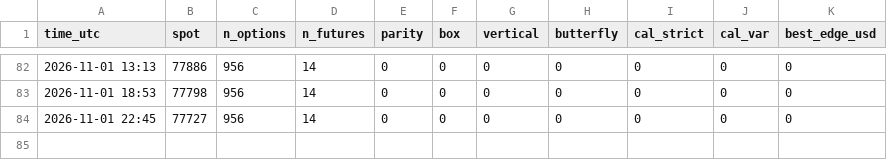
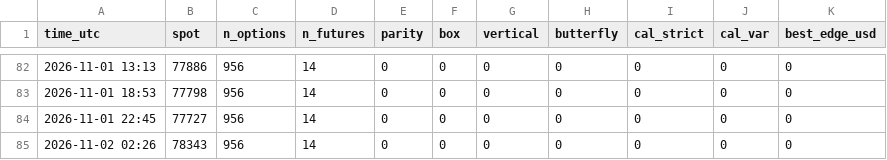
Before and after one commit to TEESOME/deribit-snapshot, a CSV file: data/arb/runs.csv, drawn as a sheet; only a part is shown, gaps mark what is left out; the diff names each change by its address in the sheet, - before the commit and + after, or states it on an @@ line.

```diff
--- a/data/arb/runs.csv
+++ b/data/arb/runs.csv
+row 85: 2026-11-02 02:26 | 78343 | 956 | 14 | 0 | 0 | 0 | 0 | 0 | 0 | 0
```
Also changed, not shown: 1 other file.
